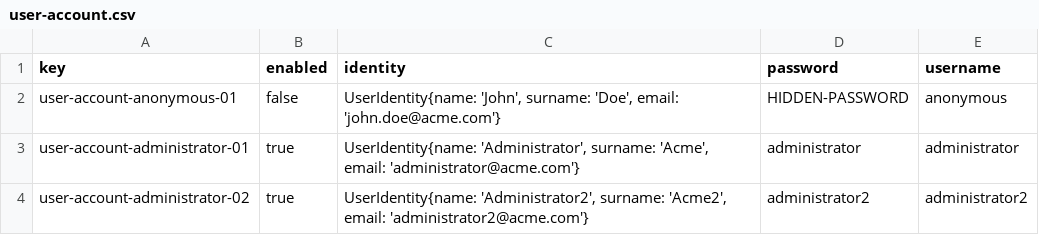
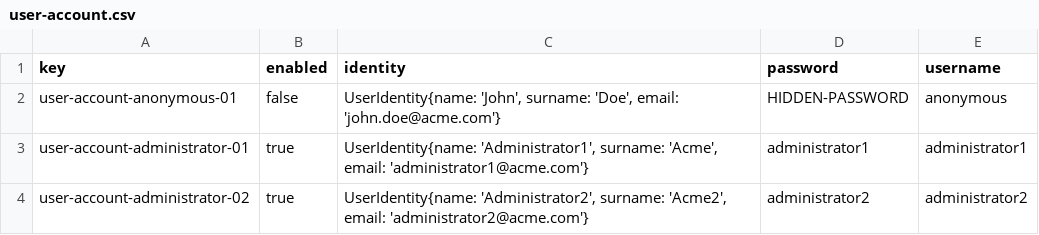
Before and after one commit to alepervaz/Acme-L3-D02, a CSV file: src/main/webapp/WEB-INF/resources/initial-data/user-account.csv, drawn as a sheet.

Commit message:
Feat(Update): Initial and sample data added

```diff
--- a/src/main/webapp/WEB-INF/resources/initial-data/user-account.csv
+++ b/src/main/webapp/WEB-INF/resources/initial-data/user-account.csv
@@ -2,3 +2,3 @@ key,enabled,identity,password,username
 user-account-anonymous-01,false,"UserIdentity{name: 'John', surname: 'Doe', email: 'john.doe@acme.com'}",HIDDEN-PASSWORD,anonymous
-user-account-administrator-01,true,"UserIdentity{name: 'Administrator', surname: 'Acme', email: 'administrator@acme.com'}",administrator,administrator
+user-account-administrator-01,true,"UserIdentity{name: 'Administrator1', surname: 'Acme', email: 'administrator1@acme.com'}",administrator1,administrator1
 user-account-administrator-02,true,"UserIdentity{name: 'Administrator2', surname: 'Acme2', email: 'administrator2@acme.com'}",administrator2,administrator2
```
Also changed, not shown: 8 other files.
